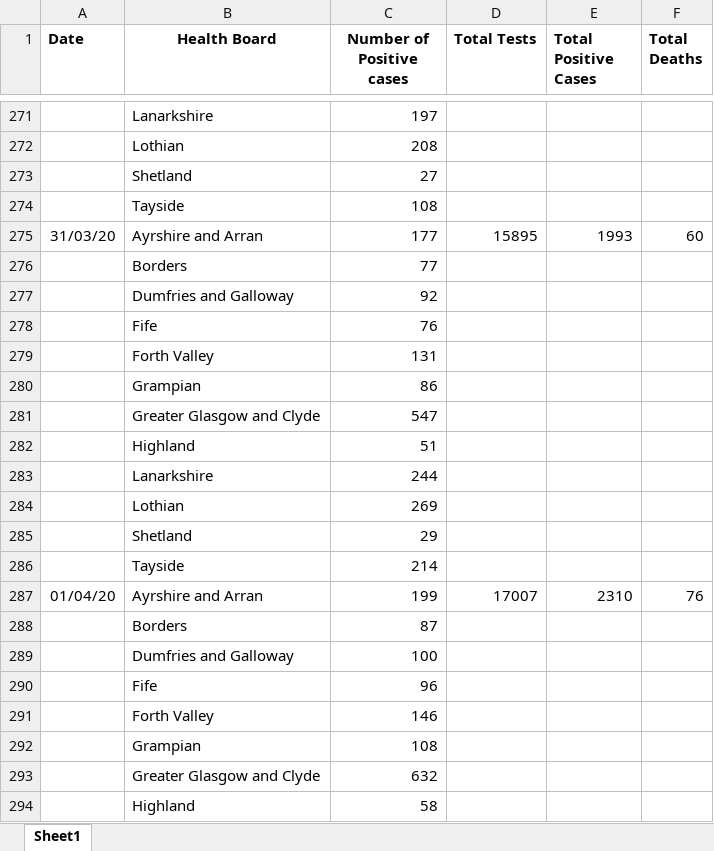
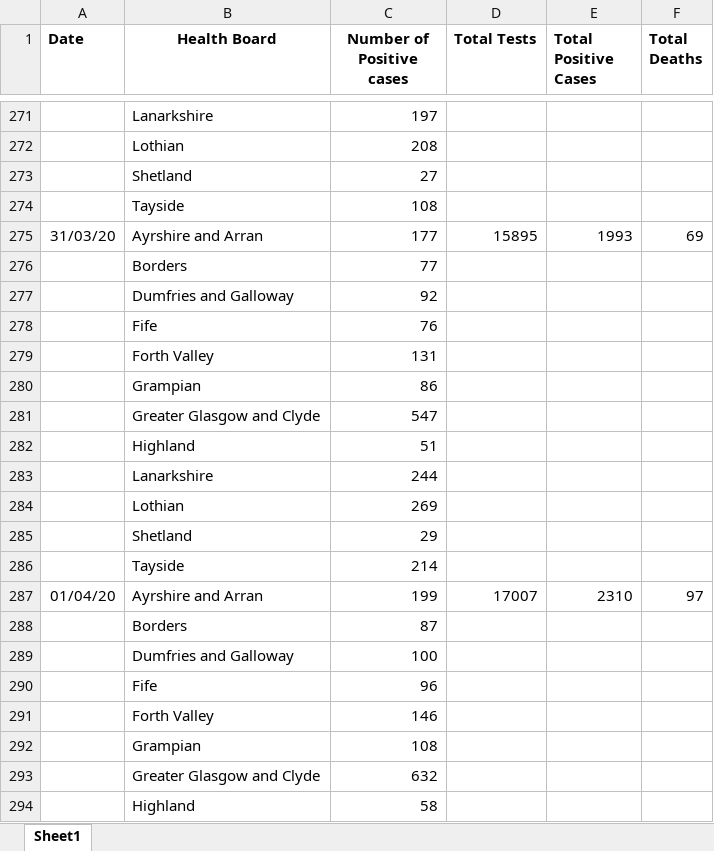
Before and after one commit to jimypbr/covid19-scotland, an Excel workbook: corona_scotland.xlsx, sheet Sheet1, drawn as a sheet; only a part is shown, gaps mark what is left out; values as stored, in another font and other column widths than the file's, no borders; the diff covers the shown part only; the diff names each change by its address in the sheet, - before the commit and + after, or states it on an @@ line.

```diff
--- a/corona_scotland.xlsx (sheet Sheet1)
+++ b/corona_scotland.xlsx (sheet Sheet1)
-F275 (Total Deaths): 60
+F275 (Total Deaths): 69
-F287 (Total Deaths): 76
+F287 (Total Deaths): 97
```
Also changed, not shown: 28 added rows elsewhere in this sheet, 5 other files.
